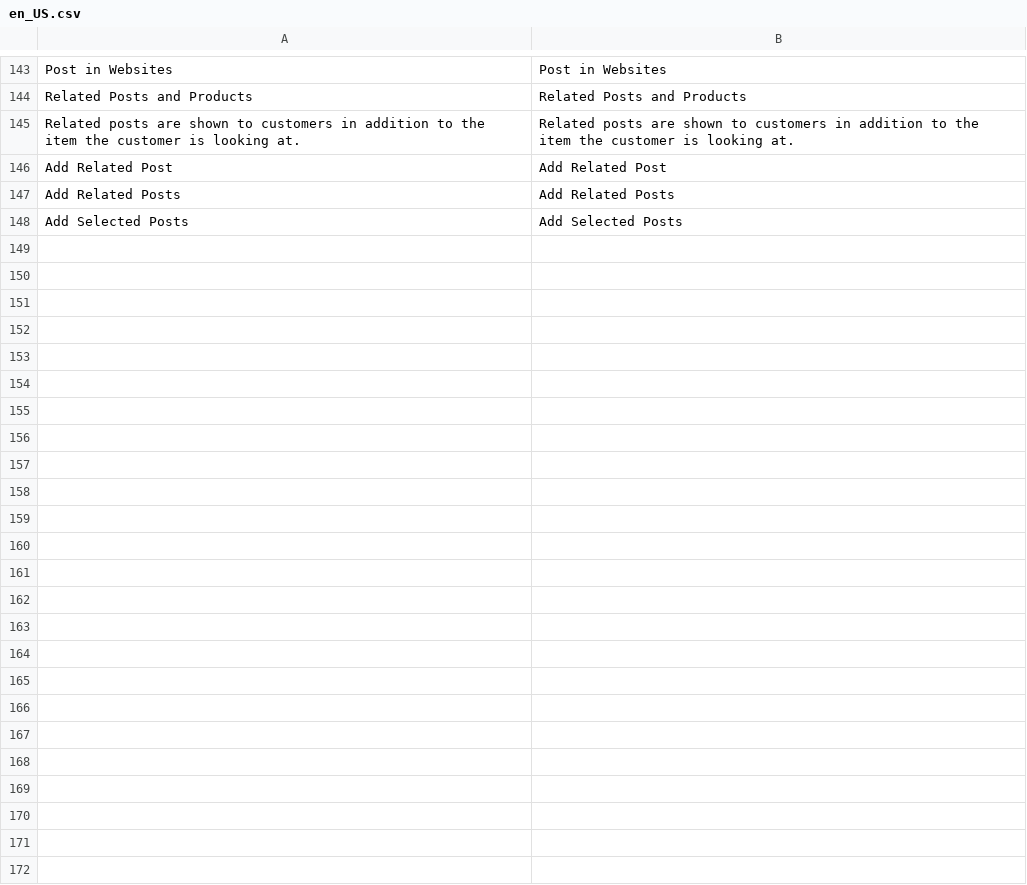
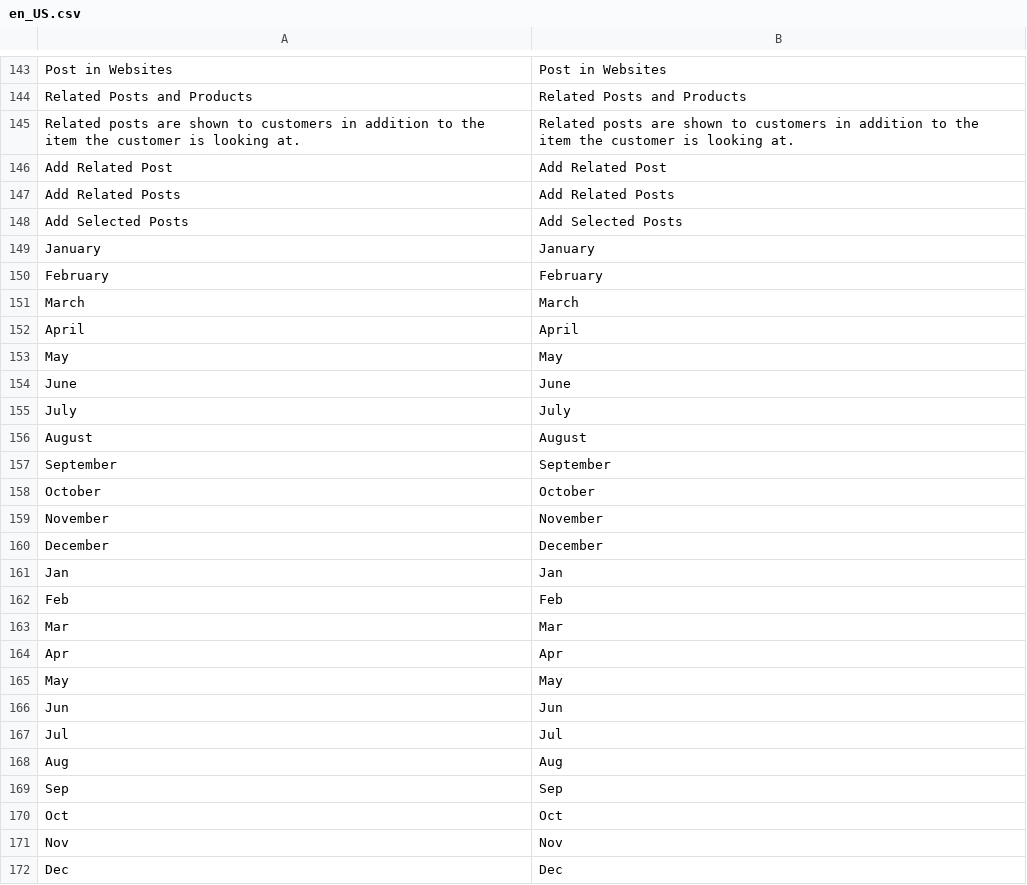
Before and after one commit to magefan/module-blog, a CSV file: i18n/en_US.csv, drawn as a sheet; only a part is shown, gaps mark what is left out; the diff names each change by its address in the sheet, - before the commit and + after, or states it on an @@ line.

```diff
--- a/i18n/en_US.csv
+++ b/i18n/en_US.csv
+row 149: January | January
+row 150: February | February
+row 151: March | March
+row 152: April | April
+row 153: May | May
+row 154: June | June
+row 155: July | July
+row 156: August | August
+row 157: September | September
+row 158: October | October
+row 159: November | November
+row 160: December | December
+row 161: Jan | Jan
+row 162: Feb | Feb
+row 163: Mar | Mar
+row 164: Apr | Apr
+row 165: May | May
+row 166: Jun | Jun
+row 167: Jul | Jul
+row 168: Aug | Aug
+row 169: Sep | Sep
+row 170: Oct | Oct
+row 171: Nov | Nov
+row 172: Dec | Dec
```
Also changed, not shown: i18n/fr_FR.csv, i18n/nl_NL.csv, 5 other files.
